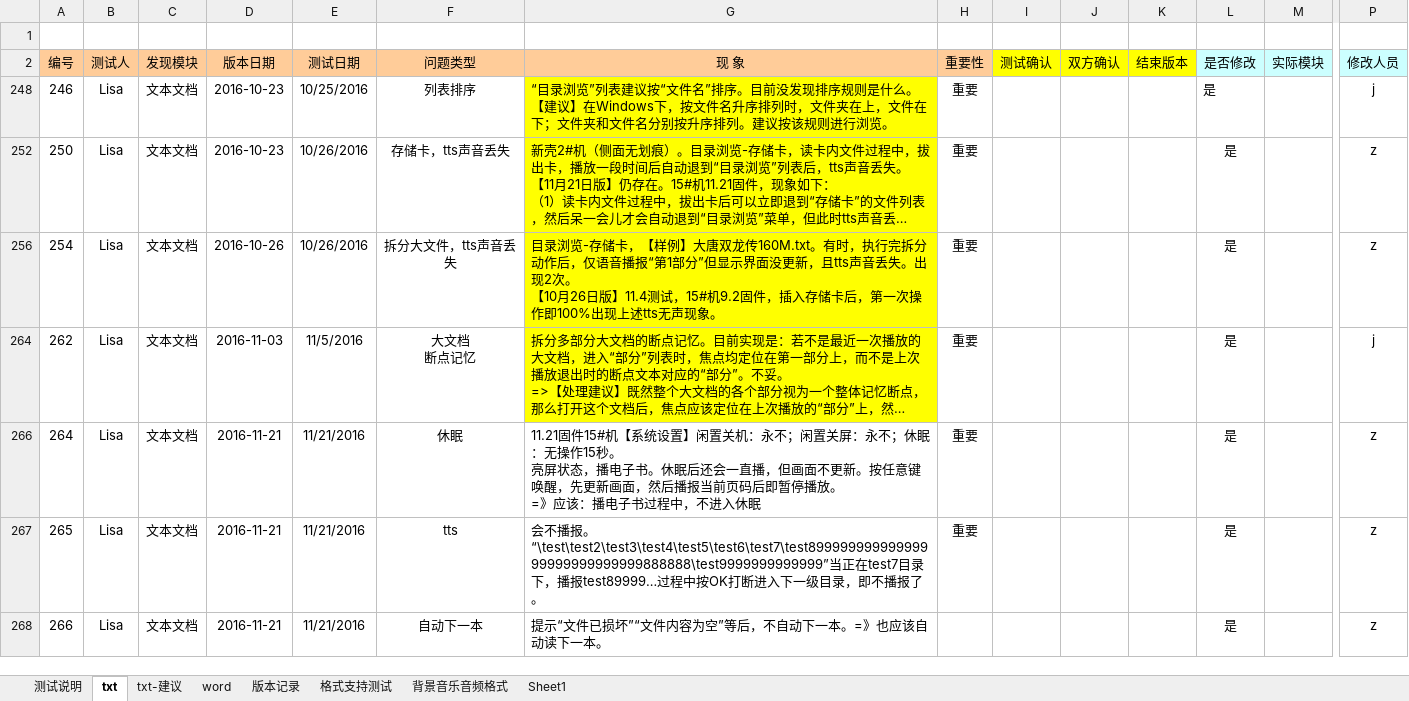
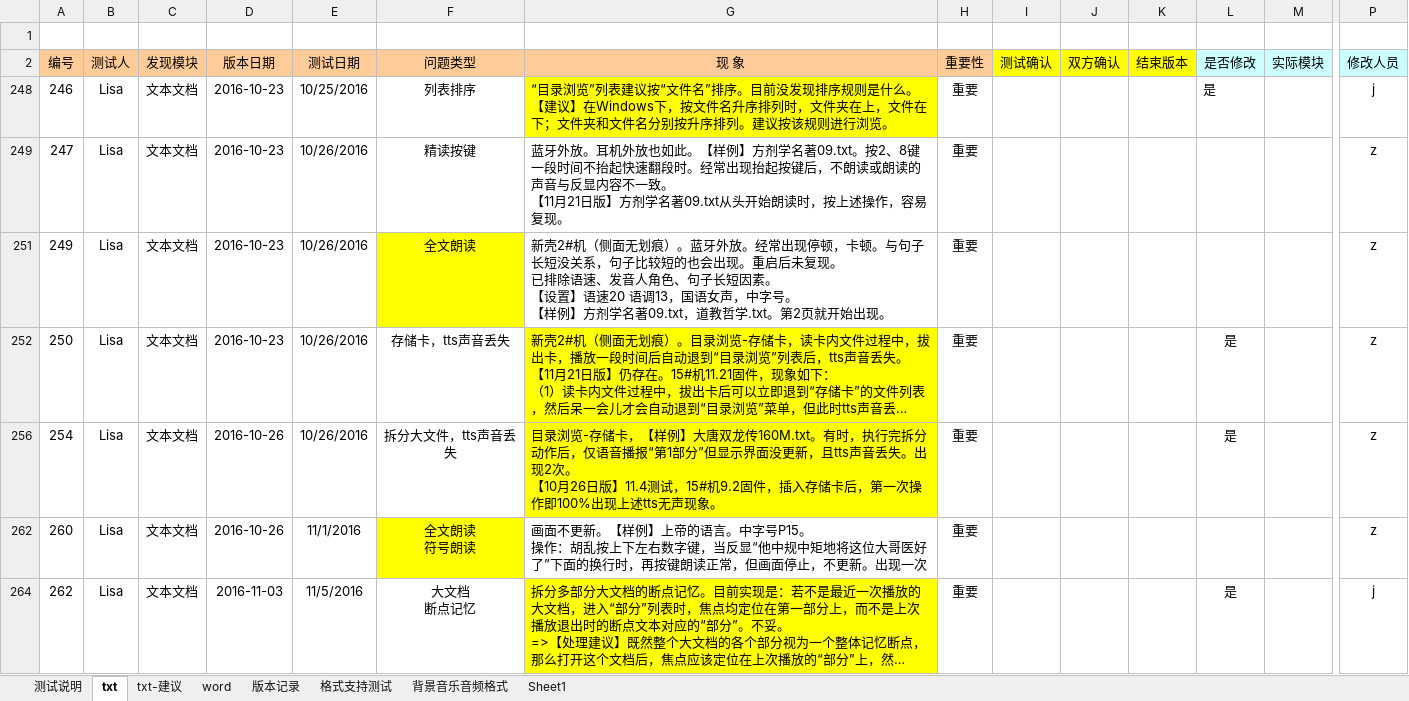
Before and after one commit to weizhiping/ebook, an Excel workbook: 测试单-电子书_txt-word_161210.xlsx, sheet txt, drawn as a sheet; only a part is shown, gaps mark what is left out; the shorter side is filled out with more unchanged rows; long unchanged cells end in …; values as stored, in another font and other column widths than the file's, no borders; rows hold the shown columns only; ↵ is a line break in a cell; the diff covers the shown part only; the diff names each change by its address in the sheet, - before the commit and + after, or states it on an @@ line.

```diff
--- a/测试单-电子书_txt-word_161210.xlsx (sheet txt)
+++ b/测试单-电子书_txt-word_161210.xlsx (sheet txt)
@@ row 249 unhidden: 247 | Lisa | 文本文档 | 2016-10-23 | 10/26/2016 | 精读按键 | 蓝牙外放。耳机外放也如此。【样例】方剂学名著09.txt。按2、8键一段时间不抬起快速翻段时。经常出现抬起按键后，不朗读或朗读的声音与反显内容不一致。 ↵ 【11月21日版】方剂学名著09.txt从头开始朗读时，按上述操作，容易复现。 | 重要 |  |  |  |  |  | z @@
@@ row 251 unhidden: 249 | Lisa | 文本文档 | 2016-10-23 | 10/26/2016 | 全文朗读 | 新壳2#机（侧面无划痕）。蓝牙外放。经常出现停顿，卡顿。与句子长短没关系，句子比较短的也会出现。重启后未复现。 ↵ 已排除语速、发音人角色、句子长短因素。 ↵ 【设置】语速20 语调13，国语女声，中字号。 ↵ 【样例】方剂学名著09.txt，道教哲学.txt。第2页就开始出现。 | 重要 |  |  |  |  |  | z @@
@@ row 262 unhidden: 260 | Lisa | 文本文档 | 2016-10-26 | 11/1/2016 | 全文朗读 ↵ 符号朗读 | 画面不更新。【样例】上帝的语言。中字号P15。 ↵ 操作：胡乱按上下左右数字键，当反显“他中规中矩地将这位大哥医好了”下面的换行时，再按键朗读正常，但画面停止，不更新。出现一次 | 重要 |  |  |  |  |  | z @@
```
Also changed, not shown: 1 removed row, 5 hidden or unhidden rows and 9 edited cells elsewhere in this sheet, 2 other files.
